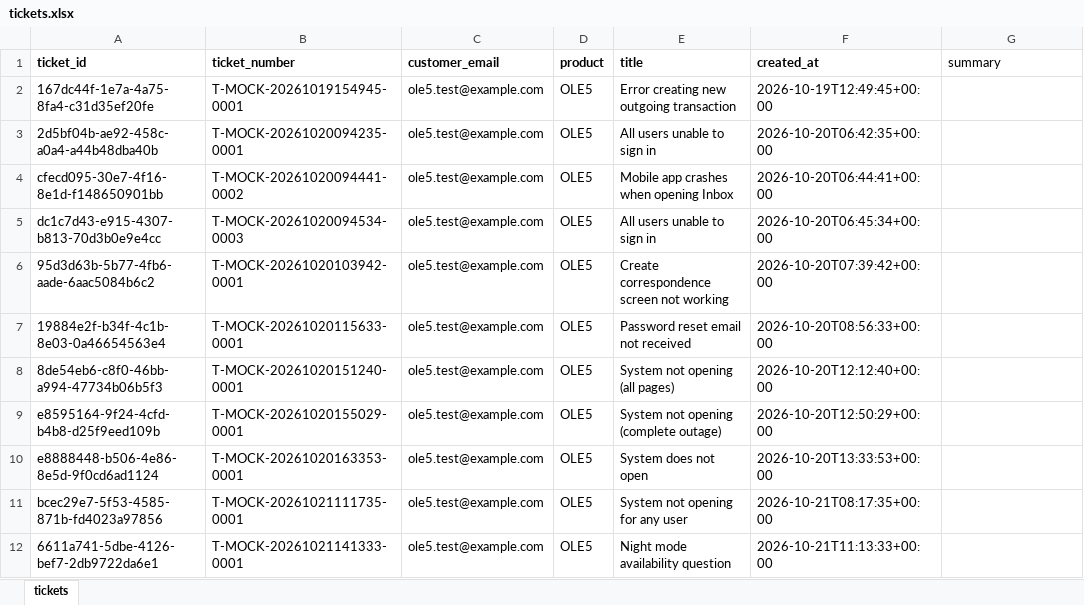
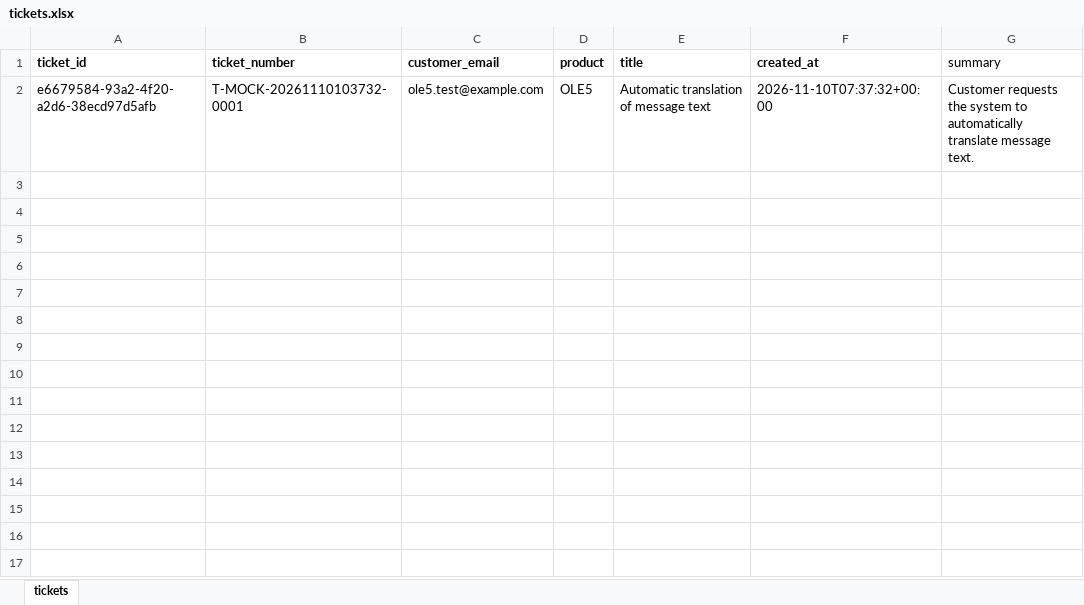
Before and after one commit to jouryABDULLAH/Ole5-chatbot, an Excel workbook: sheets/tickets.xlsx, sheet tickets, drawn as a sheet; values as stored, in another font and other column widths than the file's, no borders; removed rows and columns are numbered as before the commit, all else as after; the diff names each change by its address in the sheet, - before the commit and + after, or states it on an @@ line.

Commit message:
Update tickets.xlsx

```diff
--- a/sheets/tickets.xlsx (sheet tickets)
+++ b/sheets/tickets.xlsx (sheet tickets)
-row 2: 167dc44f-1e7a-4a75-8fa4-c31d35ef20fe | T-MOCK-20261019154945-0001 | ole5.test@example.com | OLE5 | Error creating new outgoing transaction | 2026-10-19T12:49:45+00:00
-row 3: 2d5bf04b-ae92-458c-a0a4-a44b48dba40b | T-MOCK-20261020094235-0001 | ole5.test@example.com | OLE5 | All users unable to sign in | 2026-10-20T06:42:35+00:00
-row 4: cfecd095-30e7-4f16-8e1d-f148650901bb | T-MOCK-20261020094441-0002 | ole5.test@example.com | OLE5 | Mobile app crashes when opening Inbox | 2026-10-20T06:44:41+00:00
-row 5: dc1c7d43-e915-4307-b813-70d3b0e9e4cc | T-MOCK-20261020094534-0003 | ole5.test@example.com | OLE5 | All users unable to sign in | 2026-10-20T06:45:34+00:00
-row 6: 95d3d63b-5b77-4fb6-aade-6aac5084b6c2 | T-MOCK-20261020103942-0001 | ole5.test@example.com | OLE5 | Create correspondence screen not working | 2026-10-20T07:39:42+00:00
-row 7: 19884e2f-b34f-4c1b-8e03-0a46654563e4 | T-MOCK-20261020115633-0001 | ole5.test@example.com | OLE5 | Password reset email not received | 2026-10-20T08:56:33+00:00
-row 8: 8de54eb6-c8f0-46bb-a994-47734b06b5f3 | T-MOCK-20261020151240-0001 | ole5.test@example.com | OLE5 | System not opening (all pages) | 2026-10-20T12:12:40+00:00
-row 9: e8595164-9f24-4cfd-b4b8-d25f9eed109b | T-MOCK-20261020155029-0001 | ole5.test@example.com | OLE5 | System not opening (complete outage) | 2026-10-20T12:50:29+00:00
-row 10: e8888448-b506-4e86-8e5d-9f0cd6ad1124 | T-MOCK-20261020163353-0001 | ole5.test@example.com | OLE5 | System does not open | 2026-10-20T13:33:53+00:00
-A2 (ticket_id): bcec29e7-5f53-4585-871b-fd4023a97856
+A2 (ticket_id): e6679584-93a2-4f20-a2d6-38ecd97d5afb
-B2 (ticket_number): T-MOCK-20261021111735-0001
+B2 (ticket_number): T-MOCK-20261110103732-0001
-E2 (title): System not opening for any user
+E2 (title): Automatic translation of message text
-F2 (created_at): 2026-10-21T08:17:35+00:00
+F2 (created_at): 2026-11-10T07:37:32+00:00
-G2 (summary): (empty)
+G2 (summary): Customer requests the system to automatically translate message text.
-row 12: 6611a741-5dbe-4126-bef7-2db9722da6e1 | T-MOCK-20261021141333-0001 | ole5.test@example.com | OLE5 | Night mode availability question | 2026-10-21T11:13:33+00:00
```
